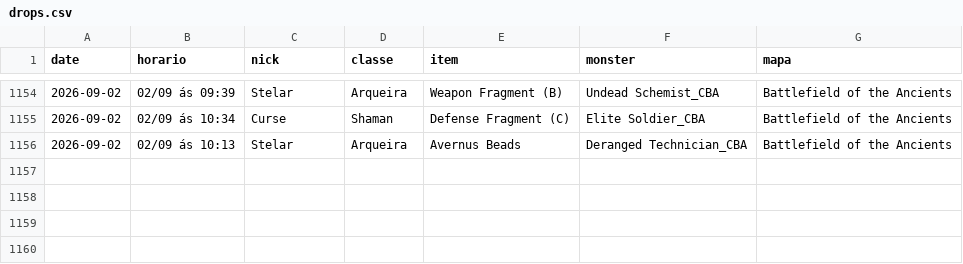
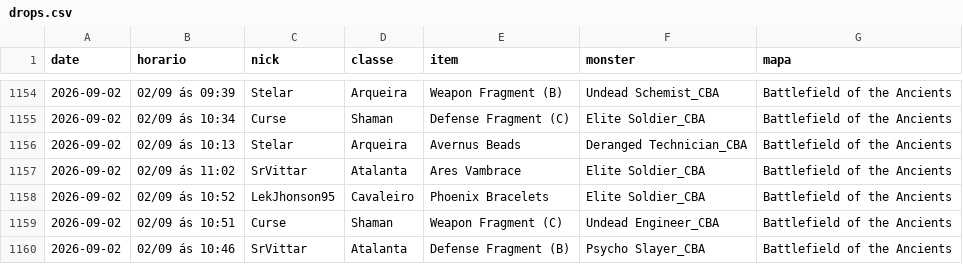
Before and after one commit to FlynMael/aorus-xp-tracker, a CSV file: data/drops.csv, drawn as a sheet; only a part is shown, gaps mark what is left out; the diff names each change by its address in the sheet, - before the commit and + after, or states it on an @@ line.

```diff
--- a/data/drops.csv
+++ b/data/drops.csv
+row 1157: 2026-09-02 | 02/09 ás 11:02 | SrVittar | Atalanta | Ares Vambrace | Elite Soldier_CBA | Battlefield of the Ancients
+row 1158: 2026-09-02 | 02/09 ás 10:52 | LekJhonson95 | Cavaleiro | Phoenix Bracelets | Elite Soldier_CBA | Battlefield of the Ancients
+row 1159: 2026-09-02 | 02/09 ás 10:51 | Curse | Shaman | Weapon Fragment (C) | Undead Engineer_CBA | Battlefield of the Ancients
+row 1160: 2026-09-02 | 02/09 ás 10:46 | SrVittar | Atalanta | Defense Fragment (B) | Psycho Slayer_CBA | Battlefield of the Ancients
```
Also changed, not shown: data/history.csv.
